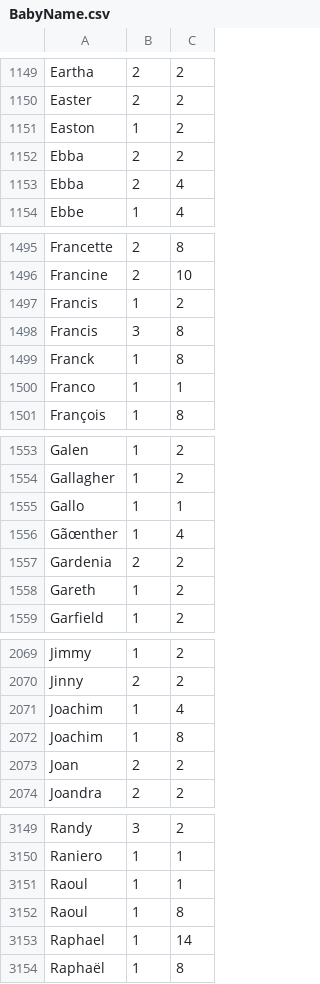
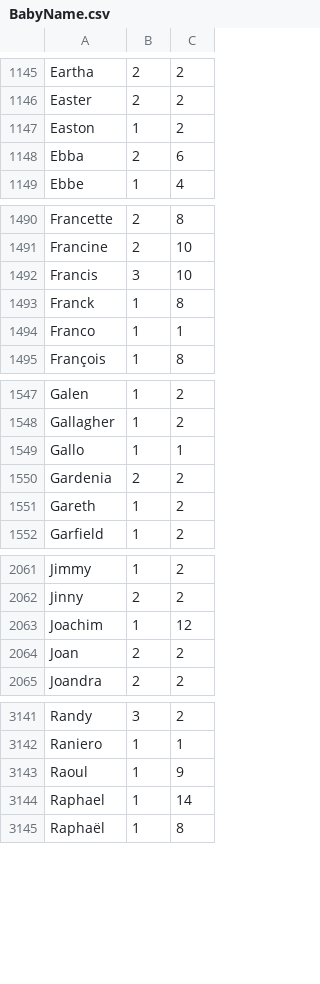
Before and after one commit to massimoksi/BabyName, a CSV file: BabyName/BabyName.csv, drawn as a sheet; only a part is shown, gaps mark what is left out; the diff covers the shown part only.

```diff
--- a/BabyName/BabyName.csv
+++ b/BabyName/BabyName.csv
@@ -1151,4 +1147,3 @@ Easter;2;2
 Easton;1;2
-Ebba;2;2
-Ebba;2;4
+Ebba;2;6
 Ebbe;1;4
@@ -1496,4 +1491,3 @@ Francette;2;8
 Francine;2;10
-Francis;1;2
-Francis;3;8
+Francis;3;10
 Franck;1;8
@@ -1555,3 +1549,2 @@ Gallagher;1;2
 Gallo;1;1
-Gãœnther;1;4
 Gardenia;2;2
@@ -2070,4 +2062,3 @@ Jimmy;1;2
 Jinny;2;2
-Joachim;1;4
-Joachim;1;8
+Joachim;1;12
 Joan;2;2
@@ -3150,4 +3142,3 @@ Randy;3;2
 Raniero;1;1
-Raoul;1;1
-Raoul;1;8
+Raoul;1;9
 Raphael;1;14
```
Also changed, not shown: 3 added rows, 5 removed rows and 6 edited cells elsewhere in this file.
